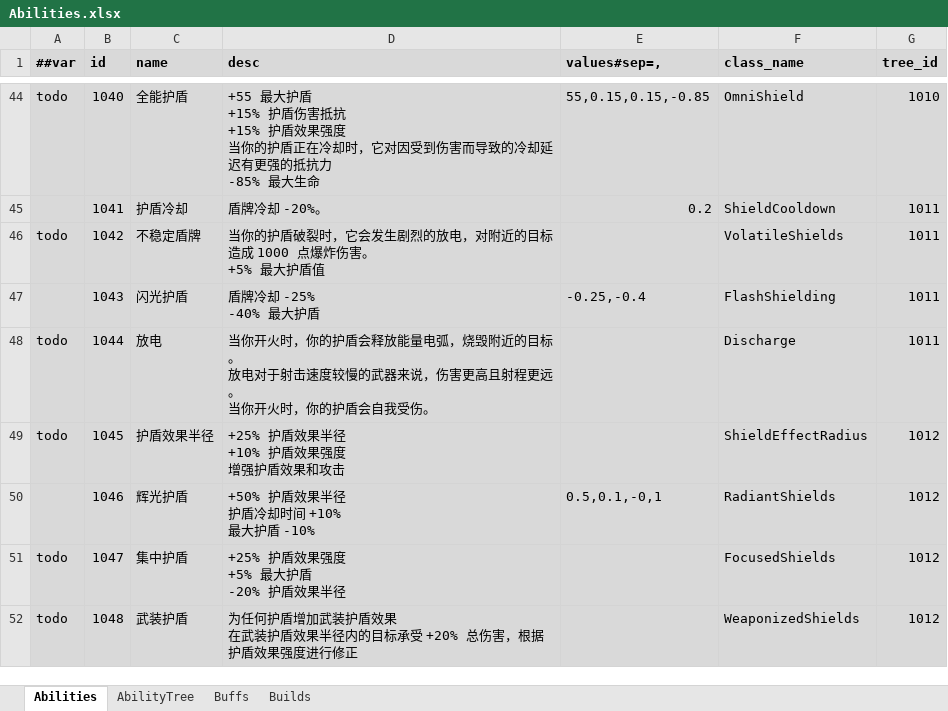
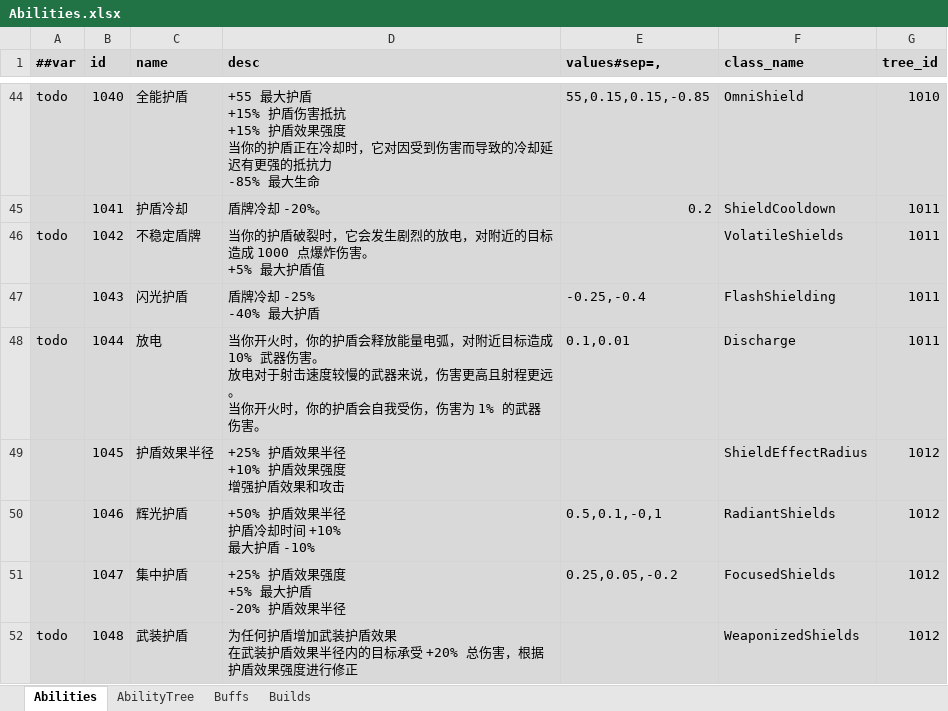
Before and after one commit to Abab-bk/NovaDrift, an Excel workbook: Tools/Luban/Datas/Abilities.xlsx, sheet Abilities, drawn as a sheet; only a part is shown, gaps mark what is left out; values as stored, in another font and other column widths than the file's, no borders; ↵ is a line break in a cell; the diff names each change by its address in the sheet, - before the commit and + after, or states it on an @@ line.

```diff
--- a/Tools/Luban/Datas/Abilities.xlsx (sheet Abilities)
+++ b/Tools/Luban/Datas/Abilities.xlsx (sheet Abilities)
-D48 (desc): …量电弧，烧毁附近的目标。 ↵ 放电对于射击速度较慢的武器来说，伤害更高且射程更远。 ↵ 当你开火时，你的护盾会自我受伤。
+D48 (desc): …量电弧，对附近目标造成 10% 武器伤害。 ↵ 放电对于射击速度较慢的武器来说，伤害更高且射程更远。 ↵ 当你开火时，你的护盾会自我受伤，伤害为 1% 的武器伤害。
-E48 (values#sep=,): (empty)
+E48 (values#sep=,): 0.1,0.01
-A49 (##var): todo
+A49 (##var): (empty)
-A51 (##var): todo
+A51 (##var): (empty)
-E51 (values#sep=,): (empty)
+E51 (values#sep=,): 0.25,0.05,-0.2
```
Also changed, not shown: 23 other files.
